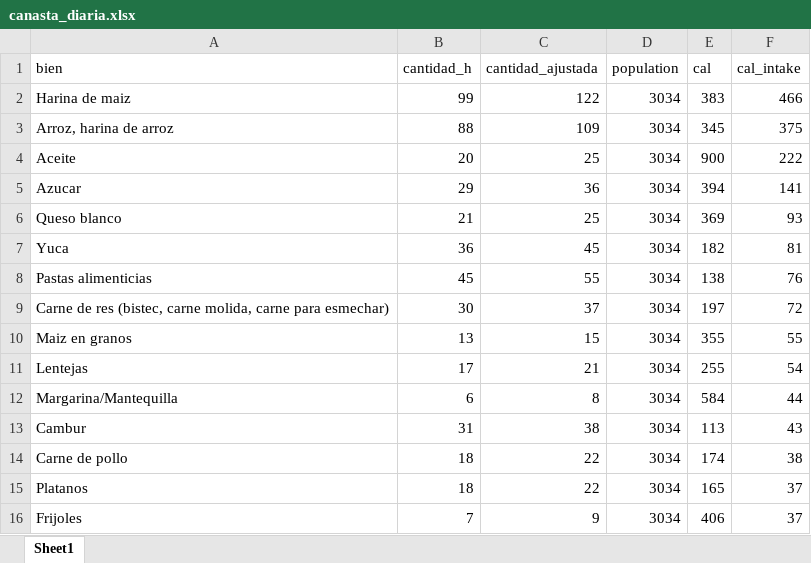
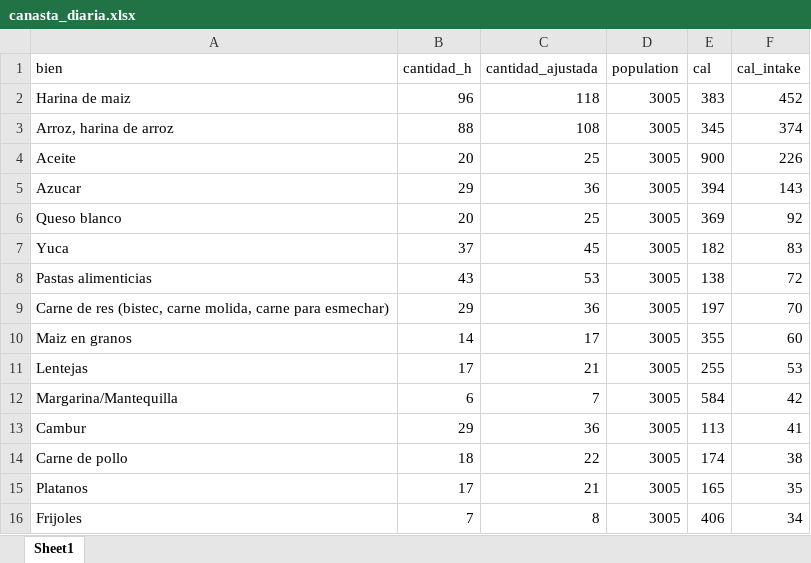
Before and after one commit to gdcaruso/VEN, an Excel workbook: poverty_measurement/output/canasta_diaria.xlsx, sheet Sheet1, drawn as a sheet; only a part is shown; values as stored, in another font and other column widths than the file's, no borders; the diff covers the shown part only; the diff names each change by its address in the sheet, - before the commit and + after, or states it on an @@ line.

```diff
--- a/poverty_measurement/output/canasta_diaria.xlsx (sheet Sheet1)
+++ b/poverty_measurement/output/canasta_diaria.xlsx (sheet Sheet1)
-B2 (cantidad_h): 99
+B2 (cantidad_h): 96
-C2 (cantidad_ajustada): 122
+C2 (cantidad_ajustada): 118
-D2:D16 (population): 3034
+D2:D16 (population): 3005
-F2 (cal_intake): 466
+F2 (cal_intake): 452
-C3 (cantidad_ajustada): 109
+C3 (cantidad_ajustada): 108
-F3 (cal_intake): 375
+F3 (cal_intake): 374
-F4 (cal_intake): 222
+F4 (cal_intake): 226
-F5 (cal_intake): 141
+F5 (cal_intake): 143
-B6 (cantidad_h): 21
+B6 (cantidad_h): 20
-F6 (cal_intake): 93
+F6 (cal_intake): 92
-B7 (cantidad_h): 36
+B7 (cantidad_h): 37
-F7 (cal_intake): 81
+F7 (cal_intake): 83
-B8 (cantidad_h): 45
+B8 (cantidad_h): 43
-C8 (cantidad_ajustada): 55
+C8 (cantidad_ajustada): 53
-F8 (cal_intake): 76
+F8 (cal_intake): 72
-B9 (cantidad_h): 30
+B9 (cantidad_h): 29
-C9 (cantidad_ajustada): 37
+C9 (cantidad_ajustada): 36
-F9 (cal_intake): 72
+F9 (cal_intake): 70
-B10 (cantidad_h): 13
+B10 (cantidad_h): 14
-C10 (cantidad_ajustada): 15
+C10 (cantidad_ajustada): 17
-F10 (cal_intake): 55
+F10 (cal_intake): 60
-F11 (cal_intake): 54
+F11 (cal_intake): 53
-C12 (cantidad_ajustada): 8
+C12 (cantidad_ajustada): 7
-F12 (cal_intake): 44
+F12 (cal_intake): 42
-B13 (cantidad_h): 31
+B13 (cantidad_h): 29
-C13 (cantidad_ajustada): 38
+C13 (cantidad_ajustada): 36
-F13 (cal_intake): 43
+F13 (cal_intake): 41
-B15 (cantidad_h): 18
+B15 (cantidad_h): 17
-C15 (cantidad_ajustada): 22
+C15 (cantidad_ajustada): 21
-F15 (cal_intake): 37
+F15 (cal_intake): 35
-C16 (cantidad_ajustada): 9
+C16 (cantidad_ajustada): 8
-F16 (cal_intake): 37
+F16 (cal_intake): 34
```
Also changed, not shown: 1 added row and 22 edited cells elsewhere in this sheet, poverty_measurement/output/costo_canasta_diaria.xlsx, poverty_measurement/output/precios_implicitos.xlsx, 8 other files.
